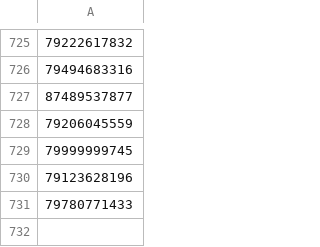
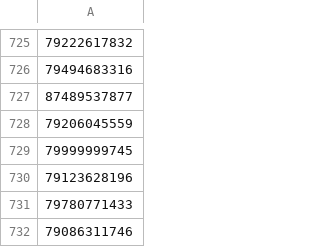
Before and after one commit to Ibeliveicanfly666/spam_filter, a CSV file: users.csv, drawn as a sheet; only a part is shown, gaps mark what is left out; the diff names each change by its address in the sheet, - before the commit and + after, or states it on an @@ line.

Commit message:
Add new spam phones via script

```diff
--- a/users.csv
+++ b/users.csv
+row 732: 79086311746
```
